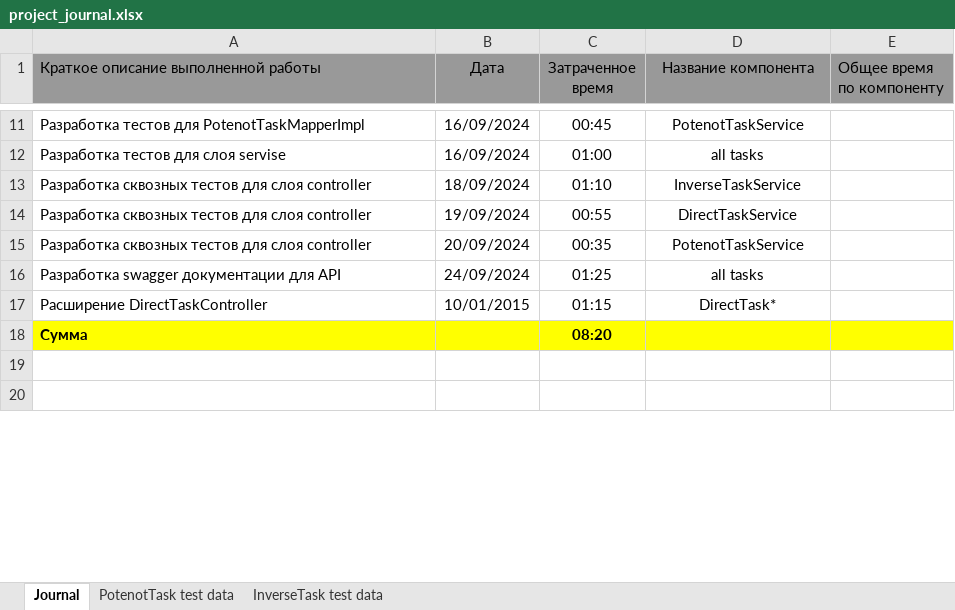
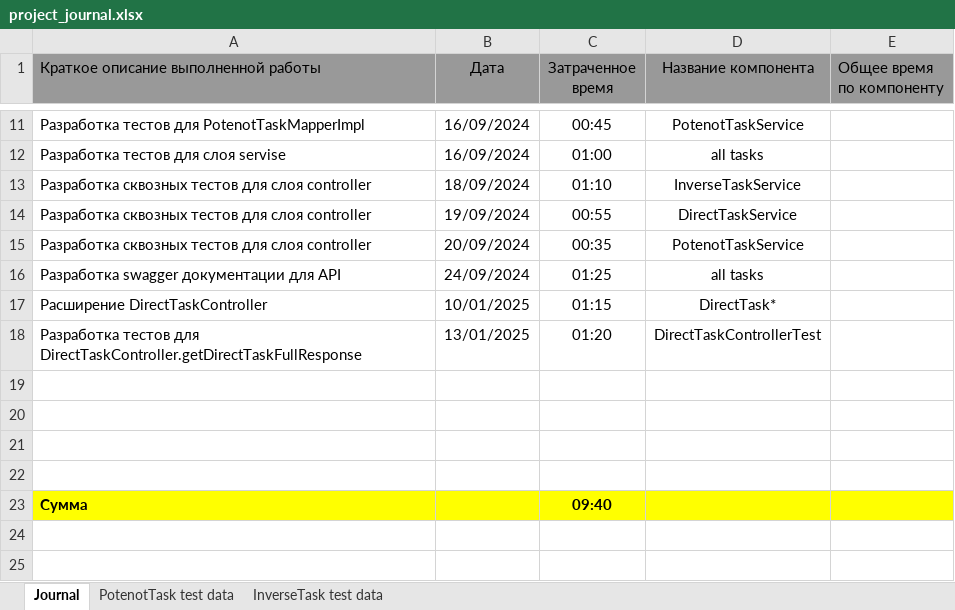
Before and after one commit to AndrewNizovkin/geocalculator, an Excel workbook: project_journal.xlsx, sheet Journal, drawn as a sheet; only a part is shown, gaps mark what is left out; values as stored, in another font and other column widths than the file's, no borders; addresses are those after the commit; the diff names each change by its address in the sheet, - before the commit and + after, or states it on an @@ line.

Commit message:
Feat: end-test getDirectTaskFullResponse

```diff
--- a/project_journal.xlsx (sheet Journal)
+++ b/project_journal.xlsx (sheet Journal)
-B17 (Дата): 10/01/2015
+B17 (Дата): 10/01/2025
+row 18: Разработка тестов для DirectTaskController.getDirectTaskFullResponse | 13/01/2025 | 01:20 | DirectTaskControllerTest
+row 19: (empty)
+row 20: (empty)
+row 21: (empty)
+row 22: (empty)
-C23 (Затраченное время): 08:20
+C23 (Затраченное время): 09:40
```
Also changed, not shown: 6 other files.
